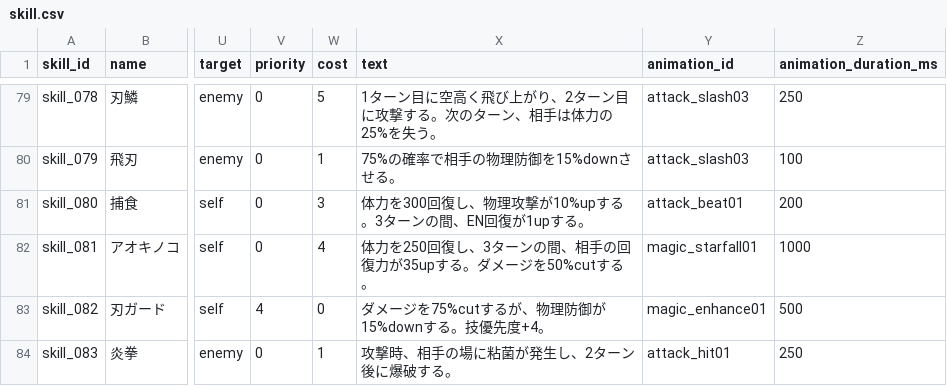
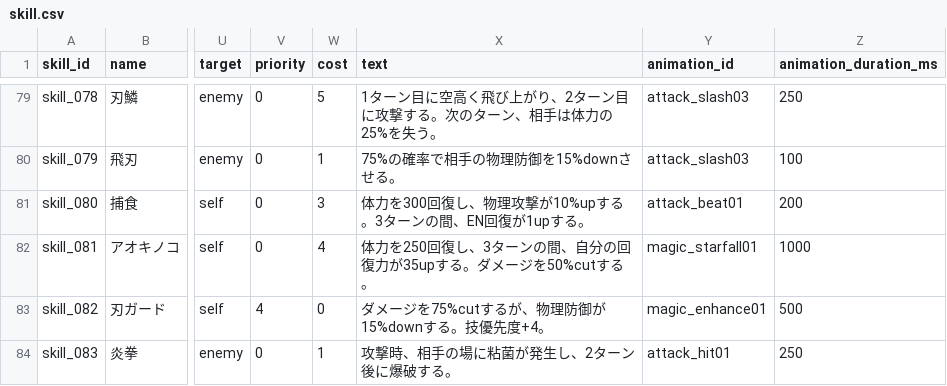
Before and after one commit to b16e17f18/MHB, a CSV file: data/skill.csv, drawn as a sheet; only a part is shown, gaps mark what is left out; the diff names each change by its address in the sheet, - before the commit and + after, or states it on an @@ line.

Commit message:
Update skill.csv

```diff
--- a/data/skill.csv
+++ b/data/skill.csv
-X82 (text): 体力を250回復し、3ターンの間、相手の回復力が35upする。ダメージを50%cutする。
+X82 (text): 体力を250回復し、3ターンの間、自分の回復力が35upする。ダメージを50%cutする。
```
